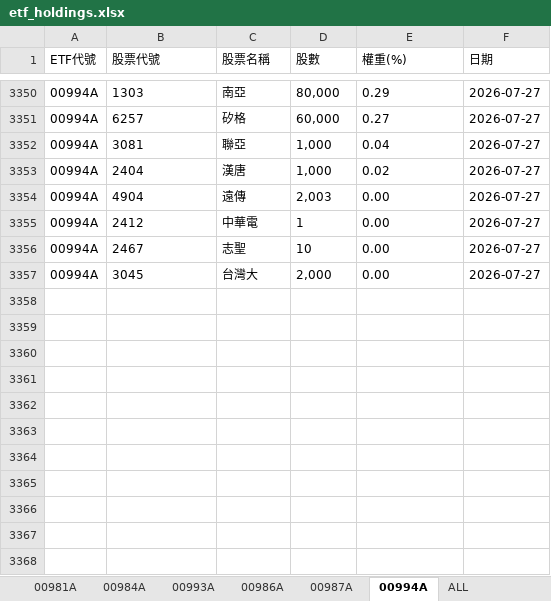
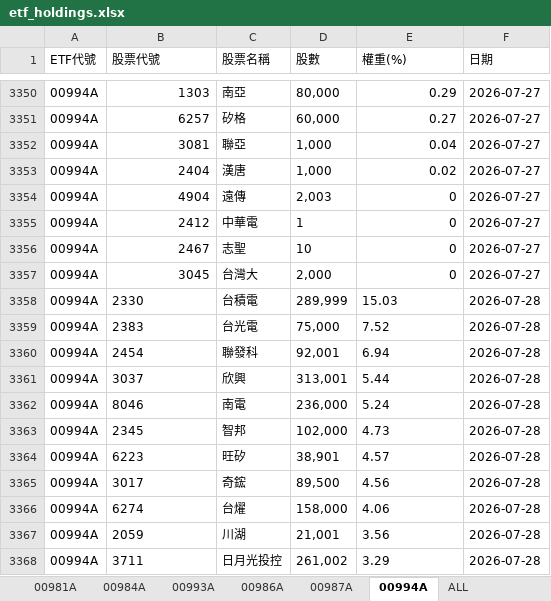
Before and after one commit to Terry-usdc/etf-auto-update, an Excel workbook: etf_holdings.xlsx, sheet 00994A, drawn as a sheet; only a part is shown, gaps mark what is left out; values as stored, in another font and other column widths than the file's, no borders; the diff covers the shown part only; the diff names each change by its address in the sheet, - before the commit and + after, or states it on an @@ line.

```diff
--- a/etf_holdings.xlsx (sheet 00994A)
+++ b/etf_holdings.xlsx (sheet 00994A)
-B3350:B3357 alignment: left
+B3350:B3357 alignment: right
-E3350:E3353 alignment: left
+E3350:E3353 alignment: right
-E3354:E3357 (權重(%)): 0.00
+E3354:E3357 (權重(%)): 0
+row 3358: 00994A | 2330 | 台積電 | 289,999 | 15.03 | 2026-07-28
+row 3359: 00994A | 2383 | 台光電 | 75,000 | 7.52 | 2026-07-28
+row 3360: 00994A | 2454 | 聯發科 | 92,001 | 6.94 | 2026-07-28
+row 3361: 00994A | 3037 | 欣興 | 313,001 | 5.44 | 2026-07-28
+row 3362: 00994A | 8046 | 南電 | 236,000 | 5.24 | 2026-07-28
+row 3363: 00994A | 2345 | 智邦 | 102,000 | 4.73 | 2026-07-28
+row 3364: 00994A | 6223 | 旺矽 | 38,901 | 4.57 | 2026-07-28
+row 3365: 00994A | 3017 | 奇鋐 | 89,500 | 4.56 | 2026-07-28
+row 3366: 00994A | 6274 | 台燿 | 158,000 | 4.06 | 2026-07-28
+row 3367: 00994A | 2059 | 川湖 | 21,001 | 3.56 | 2026-07-28
+row 3368: 00994A | 3711 | 日月光投控 | 261,002 | 3.29 | 2026-07-28
```
Also changed, not shown: 24 added rows, 3 edited cells and cell formats elsewhere in this sheet, sheet ALL, sheet 00981A, sheet 00986A, sheet 00987A.
